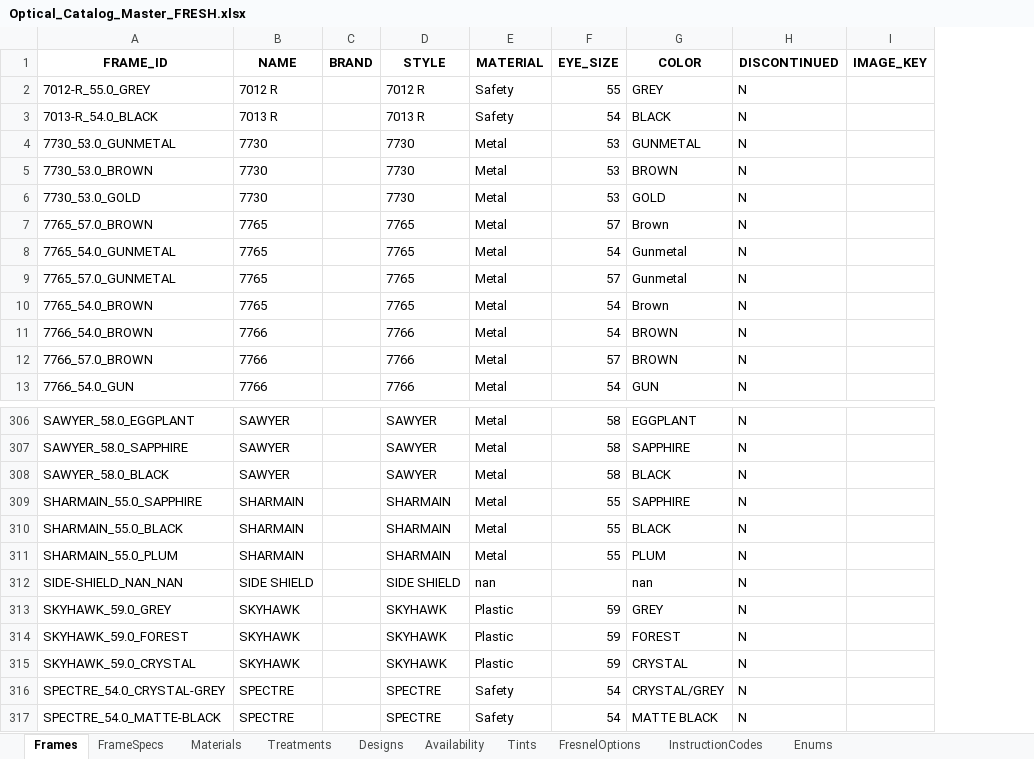
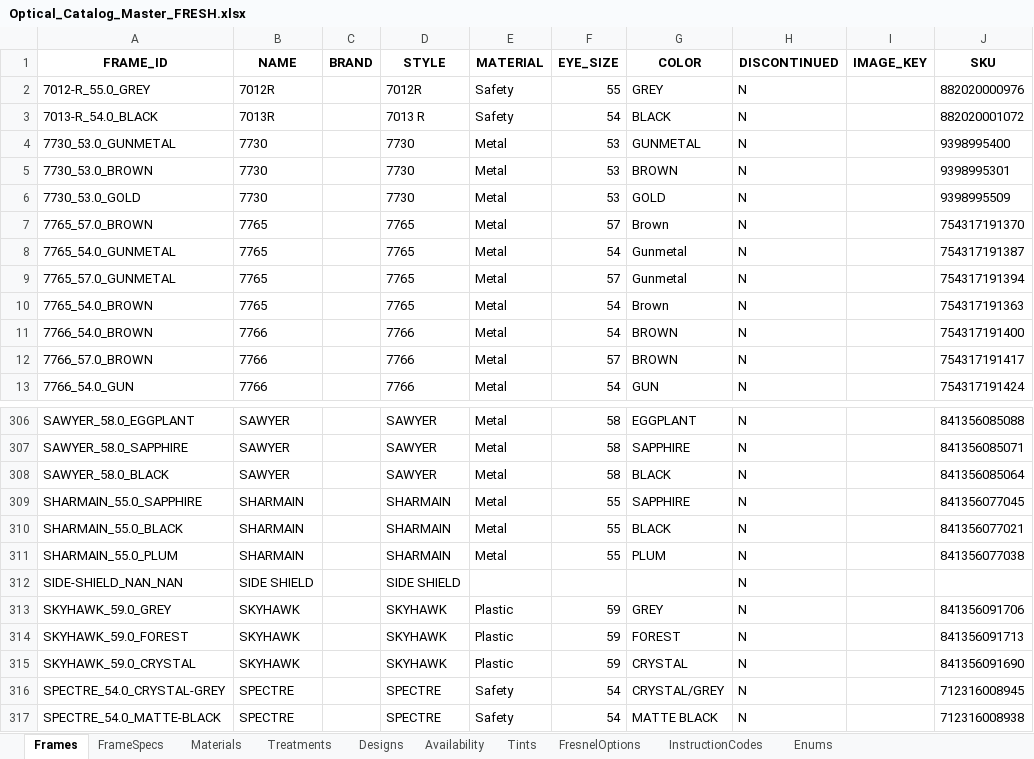
Before and after one commit to xxrings/optical-order-app, an Excel workbook: public/Optical_Catalog_Master_FRESH.xlsx, sheet Frames, drawn as a sheet; only a part is shown, gaps mark what is left out; values as stored, in another font and other column widths than the file's, no borders; the diff names each change by its address in the sheet, - before the commit and + after, or states it on an @@ line.

```diff
--- a/public/Optical_Catalog_Master_FRESH.xlsx (sheet Frames)
+++ b/public/Optical_Catalog_Master_FRESH.xlsx (sheet Frames)
+column J (SKU), rows 2-13: 882020000976 | 882020001072 | 9398995400 | 9398995301 | 9398995509 | 754317191370 | 754317191387 | 754317191394 | 754317191363 | 754317191400 | 754317191417 | 754317191424; rows 306-317: 841356085088 | 841356085071 | 841356085064 | 841356077045 | 841356077021 | 841356077038 |  | 841356091706 | 841356091713 | 841356091690 | 712316008945 | 712316008938
-B2 (NAME): 7012 R
+B2 (NAME): 7012R
-D2 (STYLE): 7012 R
+D2 (STYLE): 7012R
-B3 (NAME): 7013 R
+B3 (NAME): 7013R
-E312 (MATERIAL): nan
+E312 (MATERIAL): (empty)
-G312 (COLOR): nan
+G312 (COLOR): (empty)
```
Also changed, not shown: sheet Designs, 7 other files.
